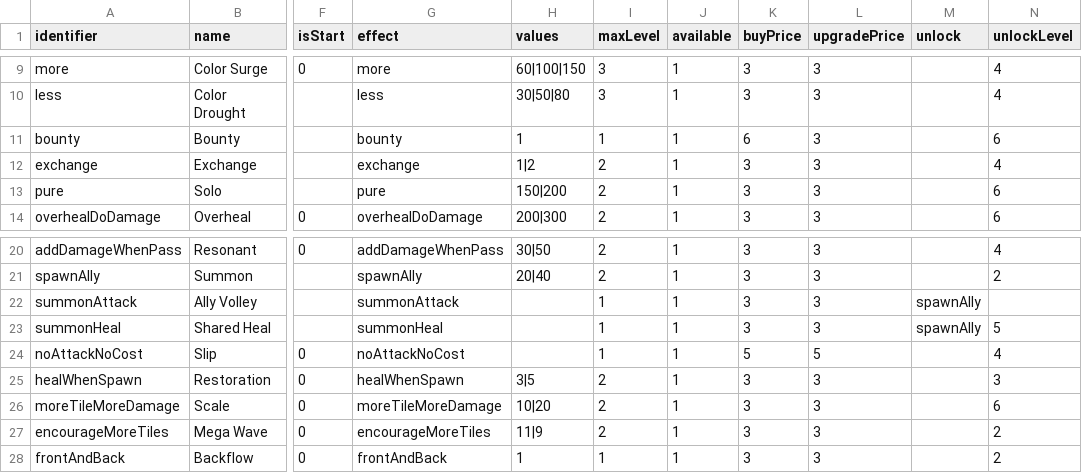
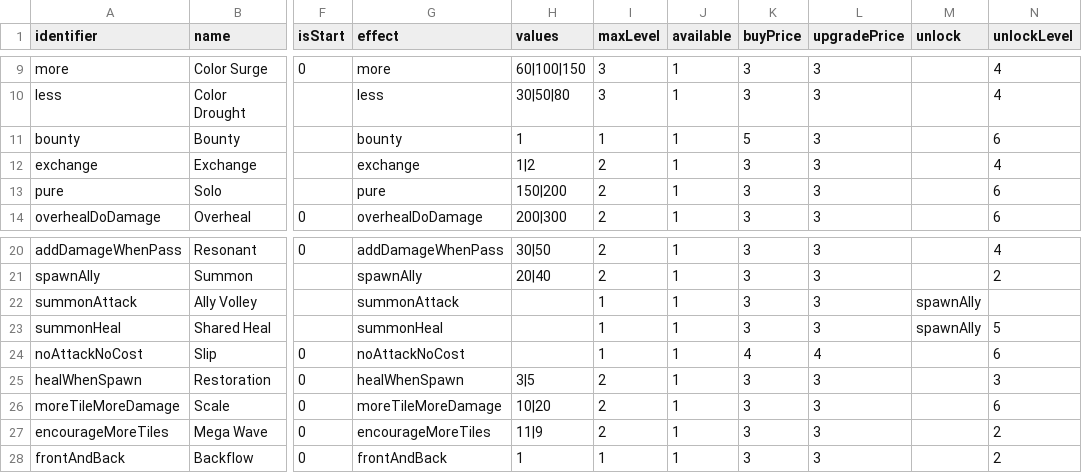
Before and after one commit to shshwdr/wave, a CSV file: Assets/Resources/csv/skill.csv, drawn as a sheet; only a part is shown, gaps mark what is left out; the diff names each change by its address in the sheet, - before the commit and + after, or states it on an @@ line.

```diff
--- a/Assets/Resources/csv/skill.csv
+++ b/Assets/Resources/csv/skill.csv
-K11 (buyPrice): 6
+K11 (buyPrice): 5
-K24 (buyPrice): 5
+K24 (buyPrice): 4
-L24 (upgradePrice): 5
+L24 (upgradePrice): 4
-N24 (unlockLevel): 4
+N24 (unlockLevel): 6
```
Also changed, not shown: Assets/Resources/csv/level.csv.
